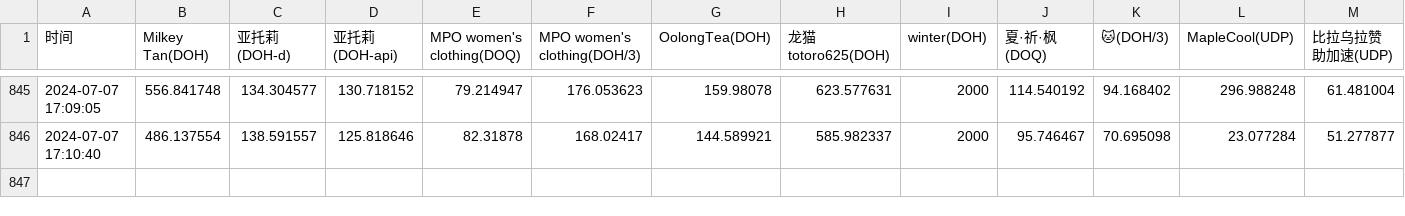
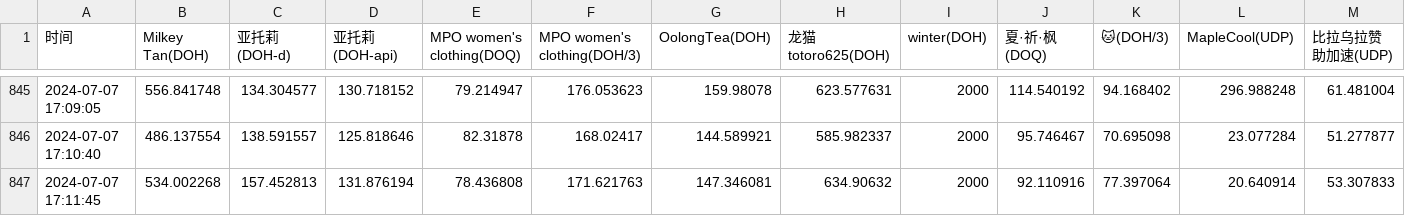
Before and after one commit to Astlm/helllllllll, a CSV file: dns_query_times.csv, drawn as a sheet; only a part is shown, gaps mark what is left out; rows hold the shown columns only; the diff names each change by its address in the sheet, - before the commit and + after, or states it on an @@ line.

Commit message:
Update DNS query times

```diff
--- a/dns_query_times.csv
+++ b/dns_query_times.csv
+row 847: 2024-07-07 17:11:45 | 534.002268 | 157.452813 | 131.876194 | 78.436808 | 171.621763 | 147.346081 | 634.90632 | 2000 | 92.110916 | 77.397064 | 20.640914 | 53.307833
```
